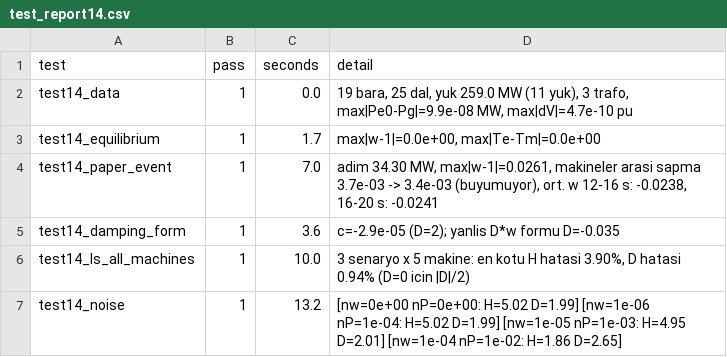
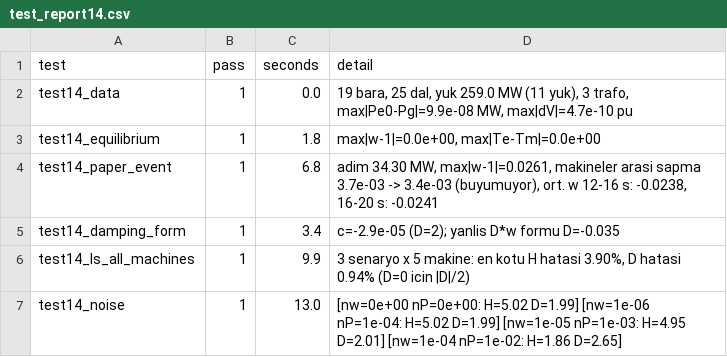
Before and after one commit to aliajder/PINN-for-Microgrid-and-Power-Distribution-Systems, a CSV file: IEEE5Bus_Generator_HD/ieee14bus/outputs/test_report14.csv, drawn as a sheet.

```diff
--- a/IEEE5Bus_Generator_HD/ieee14bus/outputs/test_report14.csv
+++ b/IEEE5Bus_Generator_HD/ieee14bus/outputs/test_report14.csv
@@ -2,6 +2,6 @@ test,pass,seconds,detail
 test14_data,1,0.0,"19 bara, 25 dal, yuk 259.0 MW (11 yuk), 3 trafo, max|Pe0-Pg|=9.9e-08 MW, max|dV|=4.7e-10 pu"
-test14_equilibrium,1,1.7,"max|w-1|=0.0e+00, max|Te-Tm|=0.0e+00"
-test14_paper_event,1,7.0,"adim 34.30 MW, max|w-1|=0.0261, makineler arasi sapma 3.7e-03 -> 3.4e-03 (buyumuyor), ort. w 12-16 s: -0.0238, 16-20 s: -0.0241"
-test14_damping_form,1,3.6,"c=-2.9e-05 (D=2); yanlis D*w formu D=-0.035"
-test14_ls_all_machines,1,10.0,"3 senaryo x 5 makine: en kotu H hatasi 3.90%, D hatasi 0.94% (D=0 icin |D|/2)"
-test14_noise,1,13.2,"[nw=0e+00 nP=0e+00: H=5.02 D=1.99] [nw=1e-06 nP=1e-04: H=5.02 D=1.99] [nw=1e-05 nP=1e-03: H=4.95 D=2.01] [nw=1e-04 nP=1e-02: H=1.86 D=2.65] "
+test14_equilibrium,1,1.8,"max|w-1|=0.0e+00, max|Te-Tm|=0.0e+00"
+test14_paper_event,1,6.8,"adim 34.30 MW, max|w-1|=0.0261, makineler arasi sapma 3.7e-03 -> 3.4e-03 (buyumuyor), ort. w 12-16 s: -0.0238, 16-20 s: -0.0241"
+test14_damping_form,1,3.4,"c=-2.9e-05 (D=2); yanlis D*w formu D=-0.035"
+test14_ls_all_machines,1,9.9,"3 senaryo x 5 makine: en kotu H hatasi 3.90%, D hatasi 0.94% (D=0 icin |D|/2)"
+test14_noise,1,13.0,"[nw=0e+00 nP=0e+00: H=5.02 D=1.99] [nw=1e-06 nP=1e-04: H=5.02 D=1.99] [nw=1e-05 nP=1e-03: H=4.95 D=2.01] [nw=1e-04 nP=1e-02: H=1.86 D=2.65] "
```
Also changed, not shown: 4 other files.
